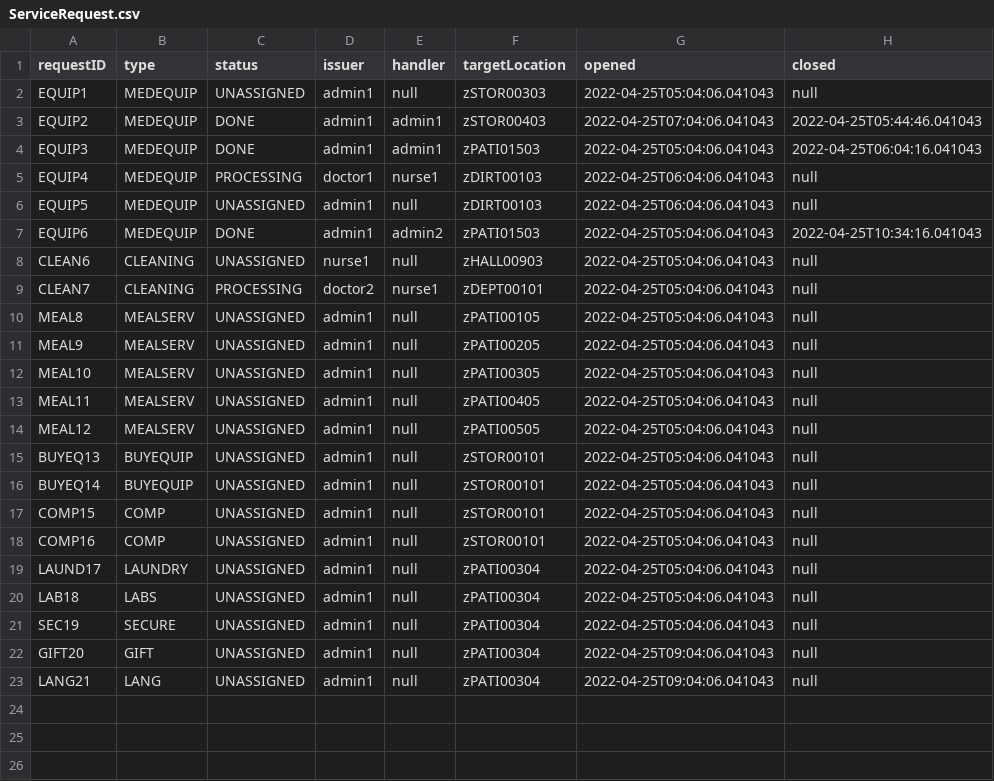
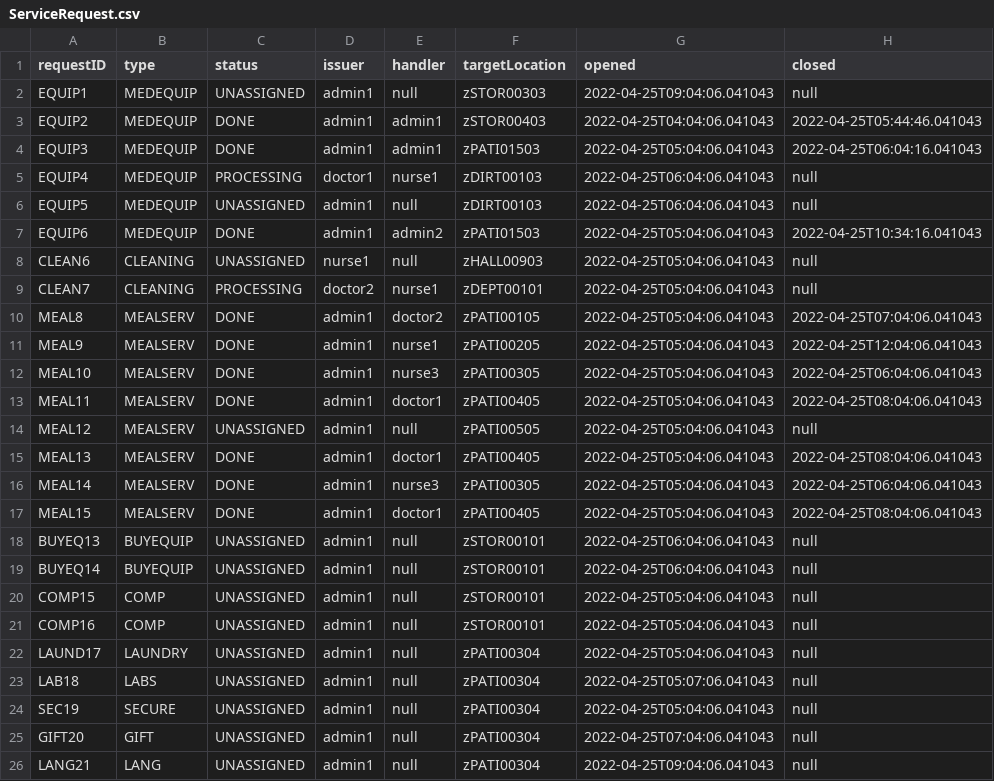
Before and after one commit to CS3733-D22-Team-Z/Iteration4, a CSV file: ServiceRequest.csv, drawn as a sheet.

```diff
--- a/ServiceRequest.csv
+++ b/ServiceRequest.csv
@@ -1,4 +1,4 @@
 requestID,type,status,issuer,handler,targetLocation,opened,closed
-EQUIP1,MEDEQUIP,UNASSIGNED,admin1,null,zSTOR00303,2022-04-25T05:04:06.041043,null
-EQUIP2,MEDEQUIP,DONE,admin1,admin1,zSTOR00403,2022-04-25T07:04:06.041043,2022-04-25T05:44:46.041043
+EQUIP1,MEDEQUIP,UNASSIGNED,admin1,null,zSTOR00303,2022-04-25T09:04:06.041043,null
+EQUIP2,MEDEQUIP,DONE,admin1,admin1,zSTOR00403,2022-04-25T04:04:06.041043,2022-04-25T05:44:46.041043
 EQUIP3,MEDEQUIP,DONE,admin1,admin1,zPATI01503,2022-04-25T05:04:06.041043,2022-04-25T06:04:16.041043
@@ -9,9 +9,12 @@ CLEAN6,CLEANING,UNASSIGNED,nurse1,null,zHALL00903,2022-04-25T05:04:06.041043,nul
 CLEAN7,CLEANING,PROCESSING,doctor2,nurse1,zDEPT00101,2022-04-25T05:04:06.041043,null
-MEAL8,MEALSERV,UNASSIGNED,admin1,null,zPATI00105,2022-04-25T05:04:06.041043,null
-MEAL9,MEALSERV,UNASSIGNED,admin1,null,zPATI00205,2022-04-25T05:04:06.041043,null
-MEAL10,MEALSERV,UNASSIGNED,admin1,null,zPATI00305,2022-04-25T05:04:06.041043,null
-MEAL11,MEALSERV,UNASSIGNED,admin1,null,zPATI00405,2022-04-25T05:04:06.041043,null
+MEAL8,MEALSERV,DONE,admin1,doctor2,zPATI00105,2022-04-25T05:04:06.041043,2022-04-25T07:04:06.041043
+MEAL9,MEALSERV,DONE,admin1,nurse1,zPATI00205,2022-04-25T05:04:06.041043,2022-04-25T12:04:06.041043
+MEAL10,MEALSERV,DONE,admin1,nurse3,zPATI00305,2022-04-25T05:04:06.041043,2022-04-25T06:04:06.041043
+MEAL11,MEALSERV,DONE,admin1,doctor1,zPATI00405,2022-04-25T05:04:06.041043,2022-04-25T08:04:06.041043
 MEAL12,MEALSERV,UNASSIGNED,admin1,null,zPATI00505,2022-04-25T05:04:06.041043,null
-BUYEQ13,BUYEQUIP,UNASSIGNED,admin1,null,zSTOR00101,2022-04-25T05:04:06.041043,null
-BUYEQ14,BUYEQUIP,UNASSIGNED,admin1,null,zSTOR00101,2022-04-25T05:04:06.041043,null
+MEAL13,MEALSERV,DONE,admin1,doctor1,zPATI00405,2022-04-25T05:04:06.041043,2022-04-25T08:04:06.041043
+MEAL14,MEALSERV,DONE,admin1,nurse3,zPATI00305,2022-04-25T05:04:06.041043,2022-04-25T06:04:06.041043
+MEAL15,MEALSERV,DONE,admin1,doctor1,zPATI00405,2022-04-25T05:04:06.041043,2022-04-25T08:04:06.041043
+BUYEQ13,BUYEQUIP,UNASSIGNED,admin1,null,zSTOR00101,2022-04-25T06:04:06.041043,null
+BUYEQ14,BUYEQUIP,UNASSIGNED,admin1,null,zSTOR00101,2022-04-25T06:04:06.041043,null
 COMP15,COMP,UNASSIGNED,admin1,null,zSTOR00101,2022-04-25T05:04:06.041043,null
@@ -19,5 +22,5 @@ COMP16,COMP,UNASSIGNED,admin1,null,zSTOR00101,2022-04-25T05:04:06.041043,null
 LAUND17,LAUNDRY,UNASSIGNED,admin1,null,zPATI00304,2022-04-25T05:04:06.041043,null
-LAB18,LABS,UNASSIGNED,admin1,null,zPATI00304,2022-04-25T05:04:06.041043,null
+LAB18,LABS,UNASSIGNED,admin1,null,zPATI00304,2022-04-25T05:07:06.041043,null
 SEC19,SECURE,UNASSIGNED,admin1,null,zPATI00304,2022-04-25T05:04:06.041043,null
-GIFT20,GIFT,UNASSIGNED,admin1,null,zPATI00304,2022-04-25T09:04:06.041043,null
+GIFT20,GIFT,UNASSIGNED,admin1,null,zPATI00304,2022-04-25T07:04:06.041043,null
 LANG21,LANG,UNASSIGNED,admin1,null,zPATI00304,2022-04-25T09:04:06.041043,null
```
Also changed, not shown: MealServReq.csv, 6 other files.
